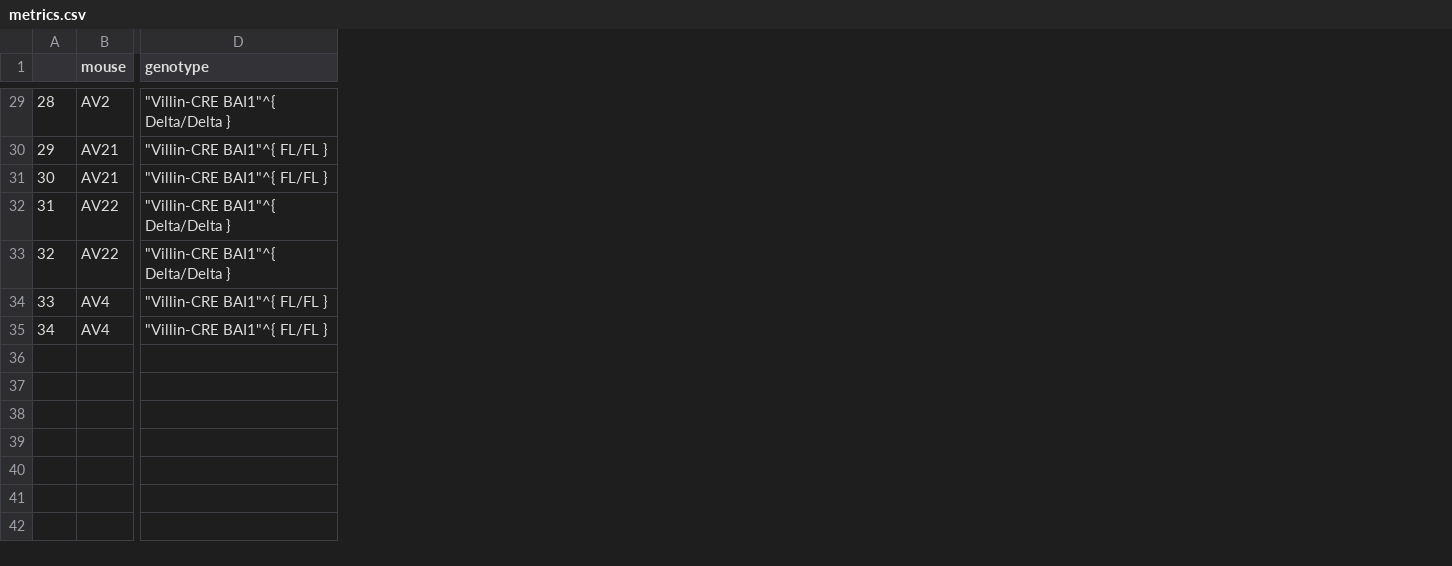
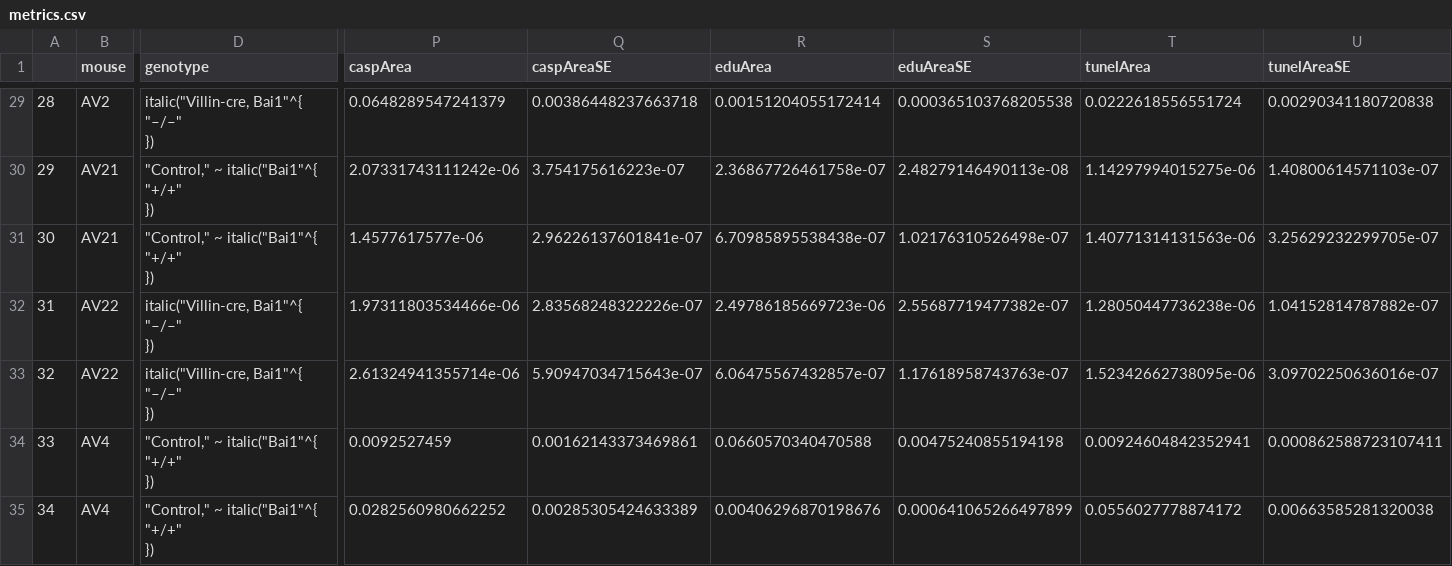
Before and after one commit to BrittEvans/lauraMouse, a CSV file: bai1/metrics.csv, drawn as a sheet; only a part is shown, gaps mark what is left out; ↵ is a line break in a cell; the diff covers the shown part only; the diff names each change by its address in the sheet, - before the commit and + after, or states it on an @@ line.

Commit message:
Add area

```diff
--- a/bai1/metrics.csv
+++ b/bai1/metrics.csv
+column P (caspArea), rows 29-35: 0.0648289547241379 | 2.07331743111242e-06 | 1.4577617577e-06 | 1.97311803534466e-06 | 2.61324941355714e-06 | 0.0092527459 | 0.0282560980662252
+column Q (caspAreaSE), rows 29-35: 0.00386448237663718 | 3.754175616223e-07 | 2.96226137601841e-07 | 2.83568248322226e-07 | 5.90947034715643e-07 | 0.00162143373469861 | 0.00285305424633389
+column R (eduArea), rows 29-35: 0.00151204055172414 | 2.36867726461758e-07 | 6.70985895538438e-07 | 2.49786185669723e-06 | 6.06475567432857e-07 | 0.0660570340470588 | 0.00406296870198676
+column S (eduAreaSE), rows 29-35: 0.000365103768205538 | 2.48279146490113e-08 | 1.02176310526498e-07 | 2.55687719477382e-07 | 1.17618958743763e-07 | 0.00475240855194198 | 0.000641065266497899
+column T (tunelArea), rows 29-35: 0.0222618556551724 | 1.14297994015275e-06 | 1.40771314131563e-06 | 1.28050447736238e-06 | 1.52342662738095e-06 | 0.00924604842352941 | 0.0556027778874172
+column U (tunelAreaSE), rows 29-35: 0.00290341180720838 | 1.40800614571103e-07 | 3.25629232299705e-07 | 1.04152814787882e-07 | 3.09702250636016e-07 | 0.000862588723107411 | 0.00663585281320038
-D29 (genotype): "Villin-CRE BAI1"^{ Delta/Delta }
+D29 (genotype): italic("Villin-cre, Bai1"^{ ↵ "–/–" ↵ })
-D30:D31 (genotype): "Villin-CRE BAI1"^{ FL/FL }
+D30:D31 (genotype): "Control," ~ italic("Bai1"^{ ↵ "+/+" ↵ })
-D32:D33 (genotype): "Villin-CRE BAI1"^{ Delta/Delta }
+D32:D33 (genotype): italic("Villin-cre, Bai1"^{ ↵ "–/–" ↵ })
-D34:D35 (genotype): "Villin-CRE BAI1"^{ FL/FL }
+D34:D35 (genotype): "Control," ~ italic("Bai1"^{ ↵ "+/+" ↵ })
```
Also changed, not shown: 27 edited cells elsewhere in this file, bai1/anova.csv, bai1/tukey.csv, 41 other files.
